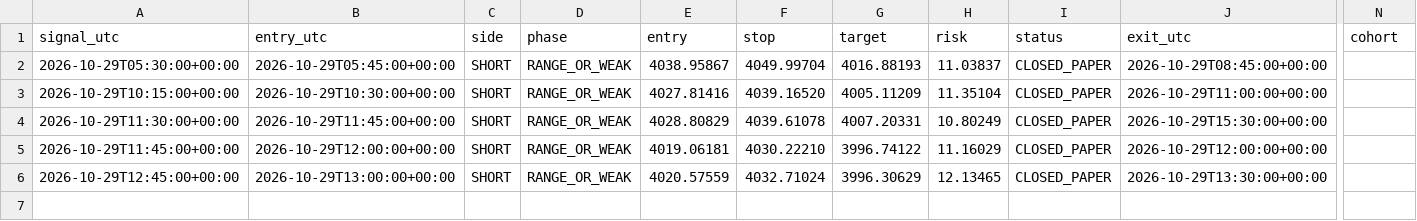
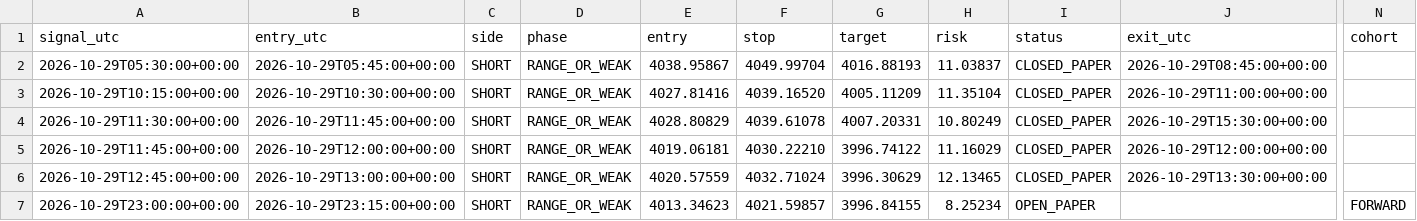
Before and after one commit to ReneGold/gold-signal-bot, a CSV file: gold_v5_forward_ledger.csv, drawn as a sheet; only a part is shown, gaps mark what is left out; rows hold the shown columns only; the diff names each change by its address in the sheet, - before the commit and + after, or states it on an @@ line.

```diff
--- a/gold_v5_forward_ledger.csv
+++ b/gold_v5_forward_ledger.csv
+row 7: 2026-10-29T23:00:00+00:00 | 2026-10-29T23:15:00+00:00 | SHORT | RANGE_OR_WEAK | 4013.34623 | 4021.59857 | 3996.84155 | 8.25234 | OPEN_PAPER |  | FORWARD
```
Also changed, not shown: 1 other file.
